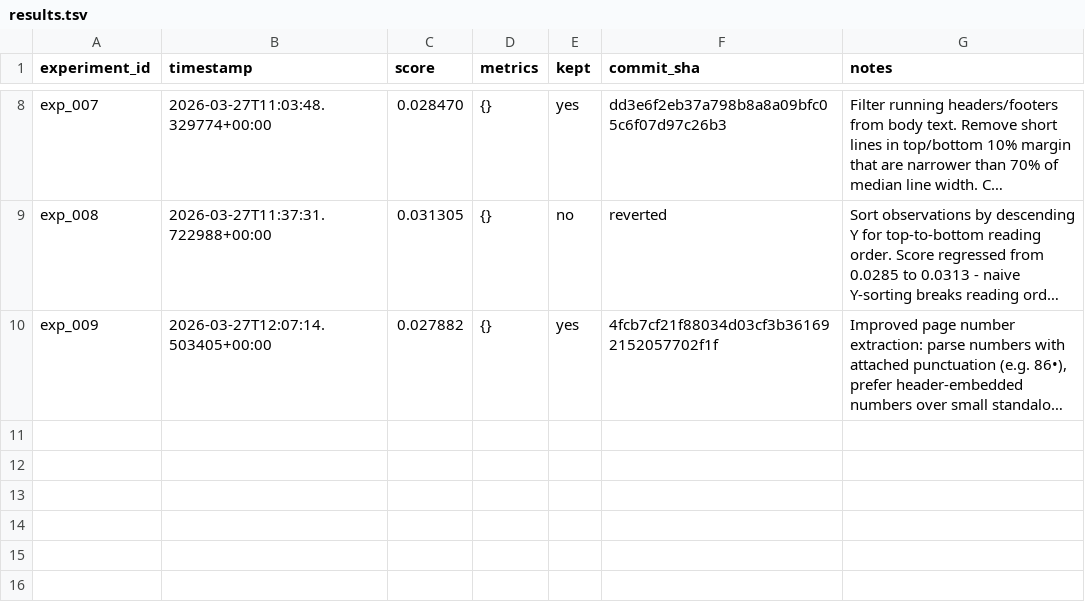
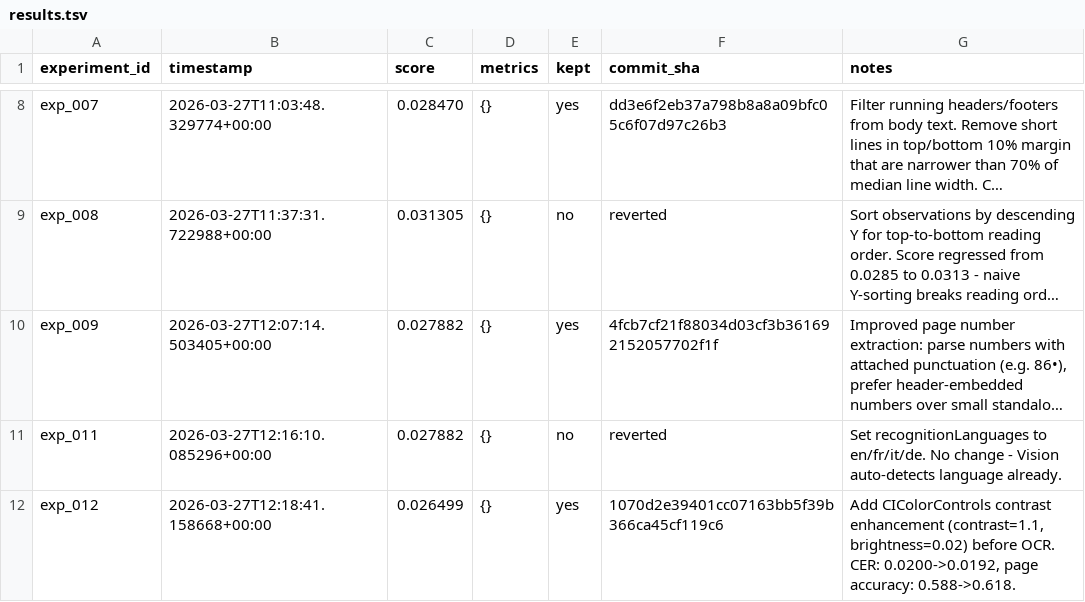
Before and after one commit to nikhaldi/booksnap, a TSV file: ios/lab/results.tsv, drawn as a sheet; only a part is shown, gaps mark what is left out; long unchanged cells end in …; the diff names each change by its address in the sheet, - before the commit and + after, or states it on an @@ line.

Commit message:
booksnap-ios: exp_012 — Add CIColorControls contrast enhancement (contrast=1.1, brightness=0.02) before OCR. CER: 0.0200->0.0192, page accuracy: 0.588->0.618.

```diff
--- a/ios/lab/results.tsv
+++ b/ios/lab/results.tsv
+row 11: exp_011 | 2026-03-27T12:16:10.085296+00:00 | 0.027882 | {} | no | reverted | Set recognitionLanguages to en/fr/it/de. No change - Vision auto-detects language already.
+row 12: exp_012 | 2026-03-27T12:18:41.158668+00:00 | 0.026499 | {} | yes | 1070d2e39401cc07163bb5f39b366ca45cf119c6 | Add CIColorControls contrast enhancement (contrast=1.1, brightness=0.02) before OCR. CER: 0.0200->0.0192, page accuracy: 0.588->0.618.
```
Also changed, not shown: 1 other file.
